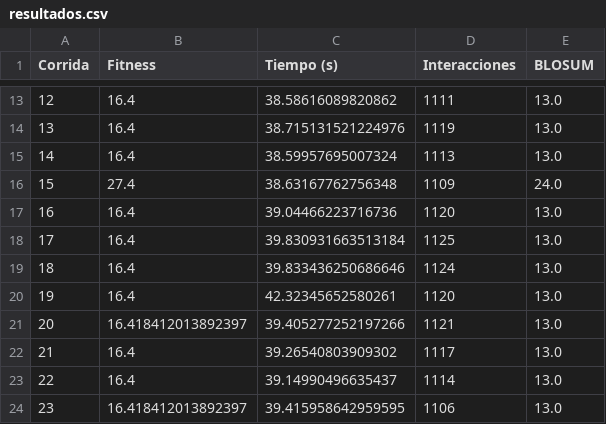
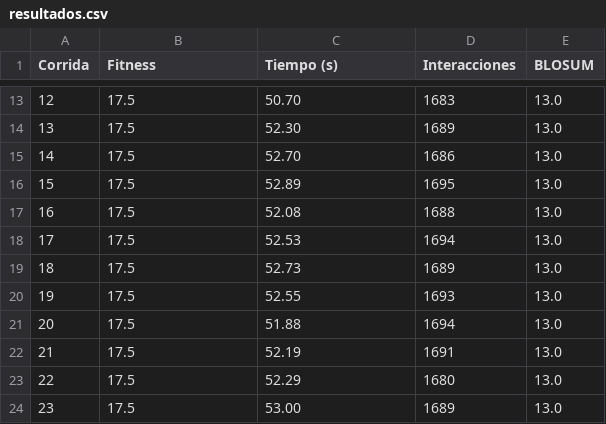
Before and after one commit to Misael745/BFOA, a CSV file: resultados.csv, drawn as a sheet; only a part is shown, gaps mark what is left out; the diff covers the shown part only.

```diff
--- a/resultados.csv
+++ b/resultados.csv
@@ -13,12 +13,12 @@ Corrida,Fitness,Tiempo (s),Interacciones,BLOSUM
-12,16.4,38.58616089820862,1111,13.0
-13,16.4,38.715131521224976,1119,13.0
-14,16.4,38.59957695007324,1113,13.0
-15,27.4,38.63167762756348,1109,24.0
-16,16.4,39.04466223716736,1120,13.0
-17,16.4,39.830931663513184,1125,13.0
-18,16.4,39.833436250686646,1124,13.0
-19,16.4,42.32345652580261,1120,13.0
-20,16.418412013892397,39.405277252197266,1121,13.0
-21,16.4,39.26540803909302,1117,13.0
-22,16.4,39.14990496635437,1114,13.0
-23,16.418412013892397,39.415958642959595,1106,13.0
+12,17.5,50.70,1683,13.0
+13,17.5,52.30,1689,13.0
+14,17.5,52.70,1686,13.0
+15,17.5,52.89,1695,13.0
+16,17.5,52.08,1688,13.0
+17,17.5,52.53,1694,13.0
+18,17.5,52.73,1689,13.0
+19,17.5,52.55,1693,13.0
+20,17.5,51.88,1694,13.0
+21,17.5,52.19,1691,13.0
+22,17.5,52.29,1680,13.0
+23,17.5,53.00,1689,13.0
```
Also changed, not shown: 57 edited cells elsewhere in this file, 3 other files.
